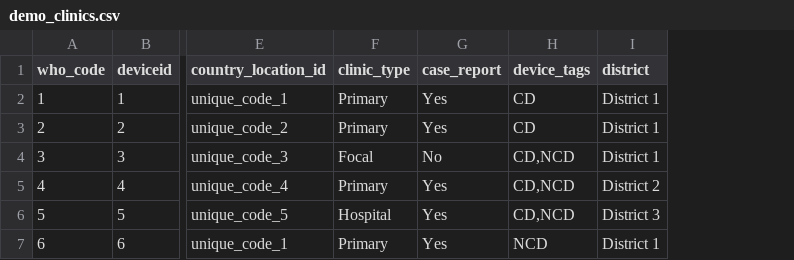
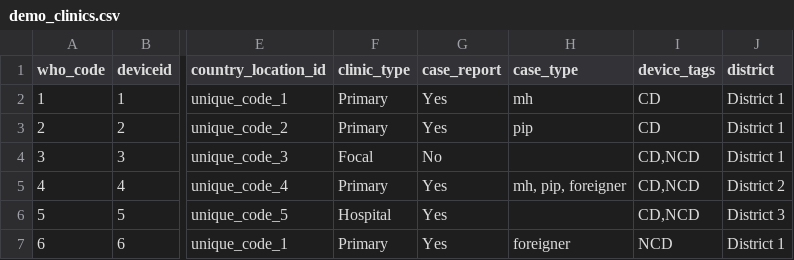
Before and after one commit to fjelltopp/meerkat_abacus, a CSV file: meerkat_abacus/country_config/locations/demo_clinics.csv, drawn as a sheet; only a part is shown, gaps mark what is left out; the diff names each change by its address in the sheet, - before the commit and + after, or states it on an @@ line.

Commit message:
Add lists of case types in the tablet inventory.

```diff
--- a/meerkat_abacus/country_config/locations/demo_clinics.csv
+++ b/meerkat_abacus/country_config/locations/demo_clinics.csv
+column H (case_type), rows 2-7: mh | pip |  | mh, pip, foreigner |  | foreigner
```
Also changed, not shown: 2 other files.
